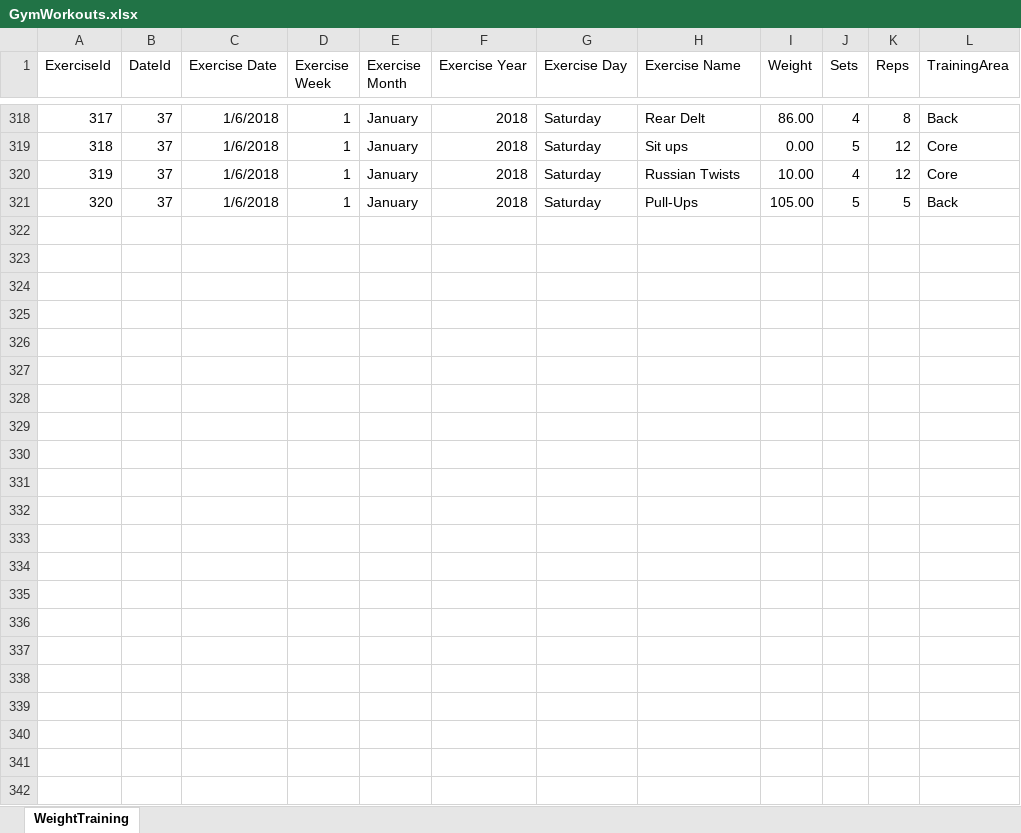
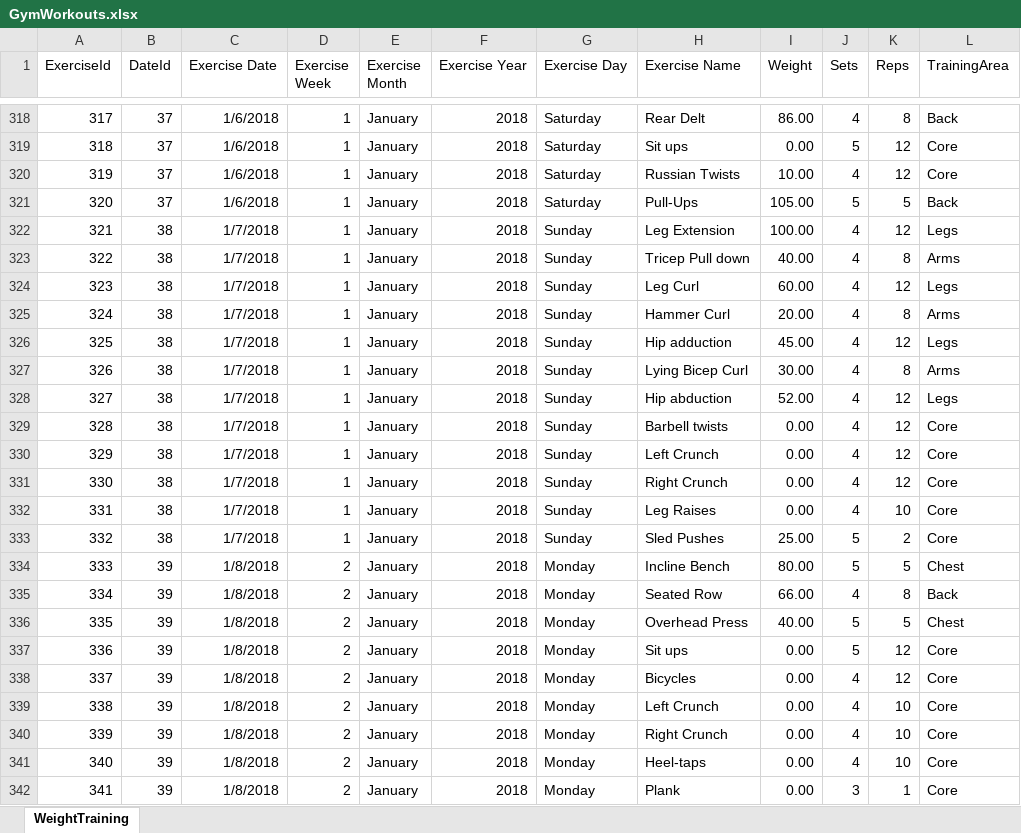
Before and after one commit to willvelida/mydata, an Excel workbook: datasets/GymWorkouts.xlsx, sheet WeightTraining, drawn as a sheet; only a part is shown, gaps mark what is left out; values as stored, in another font and other column widths than the file's, no borders; the diff names each change by its address in the sheet, - before the commit and + after, or states it on an @@ line.

Commit message:
Updating Gym workouts files

```diff
--- a/datasets/GymWorkouts.xlsx (sheet WeightTraining)
+++ b/datasets/GymWorkouts.xlsx (sheet WeightTraining)
+row 322: 321 | 38 | 1/7/2018 | 1 | January | 2018 | Sunday | Leg Extension | 100.00 | 4 | 12 | Legs
+row 323: 322 | 38 | 1/7/2018 | 1 | January | 2018 | Sunday | Tricep Pull down | 40.00 | 4 | 8 | Arms
+row 324: 323 | 38 | 1/7/2018 | 1 | January | 2018 | Sunday | Leg Curl | 60.00 | 4 | 12 | Legs
+row 325: 324 | 38 | 1/7/2018 | 1 | January | 2018 | Sunday | Hammer Curl | 20.00 | 4 | 8 | Arms
+row 326: 325 | 38 | 1/7/2018 | 1 | January | 2018 | Sunday | Hip adduction | 45.00 | 4 | 12 | Legs
+row 327: 326 | 38 | 1/7/2018 | 1 | January | 2018 | Sunday | Lying Bicep Curl | 30.00 | 4 | 8 | Arms
+row 328: 327 | 38 | 1/7/2018 | 1 | January | 2018 | Sunday | Hip abduction | 52.00 | 4 | 12 | Legs
+row 329: 328 | 38 | 1/7/2018 | 1 | January | 2018 | Sunday | Barbell twists | 0.00 | 4 | 12 | Core
+row 330: 329 | 38 | 1/7/2018 | 1 | January | 2018 | Sunday | Left Crunch | 0.00 | 4 | 12 | Core
+row 331: 330 | 38 | 1/7/2018 | 1 | January | 2018 | Sunday | Right Crunch | 0.00 | 4 | 12 | Core
+row 332: 331 | 38 | 1/7/2018 | 1 | January | 2018 | Sunday | Leg Raises | 0.00 | 4 | 10 | Core
+row 333: 332 | 38 | 1/7/2018 | 1 | January | 2018 | Sunday | Sled Pushes | 25.00 | 5 | 2 | Core
+row 334: 333 | 39 | 1/8/2018 | 2 | January | 2018 | Monday | Incline Bench | 80.00 | 5 | 5 | Chest
+row 335: 334 | 39 | 1/8/2018 | 2 | January | 2018 | Monday | Seated Row | 66.00 | 4 | 8 | Back
+row 336: 335 | 39 | 1/8/2018 | 2 | January | 2018 | Monday | Overhead Press | 40.00 | 5 | 5 | Chest
+row 337: 336 | 39 | 1/8/2018 | 2 | January | 2018 | Monday | Sit ups | 0.00 | 5 | 12 | Core
+row 338: 337 | 39 | 1/8/2018 | 2 | January | 2018 | Monday | Bicycles | 0.00 | 4 | 12 | Core
+row 339: 338 | 39 | 1/8/2018 | 2 | January | 2018 | Monday | Left Crunch | 0.00 | 4 | 10 | Core
+row 340: 339 | 39 | 1/8/2018 | 2 | January | 2018 | Monday | Right Crunch | 0.00 | 4 | 10 | Core
+row 341: 340 | 39 | 1/8/2018 | 2 | January | 2018 | Monday | Heel-taps | 0.00 | 4 | 10 | Core
+row 342: 341 | 39 | 1/8/2018 | 2 | January | 2018 | Monday | Plank | 0.00 | 3 | 1 | Core
```
Also changed, not shown: 2 other files.
